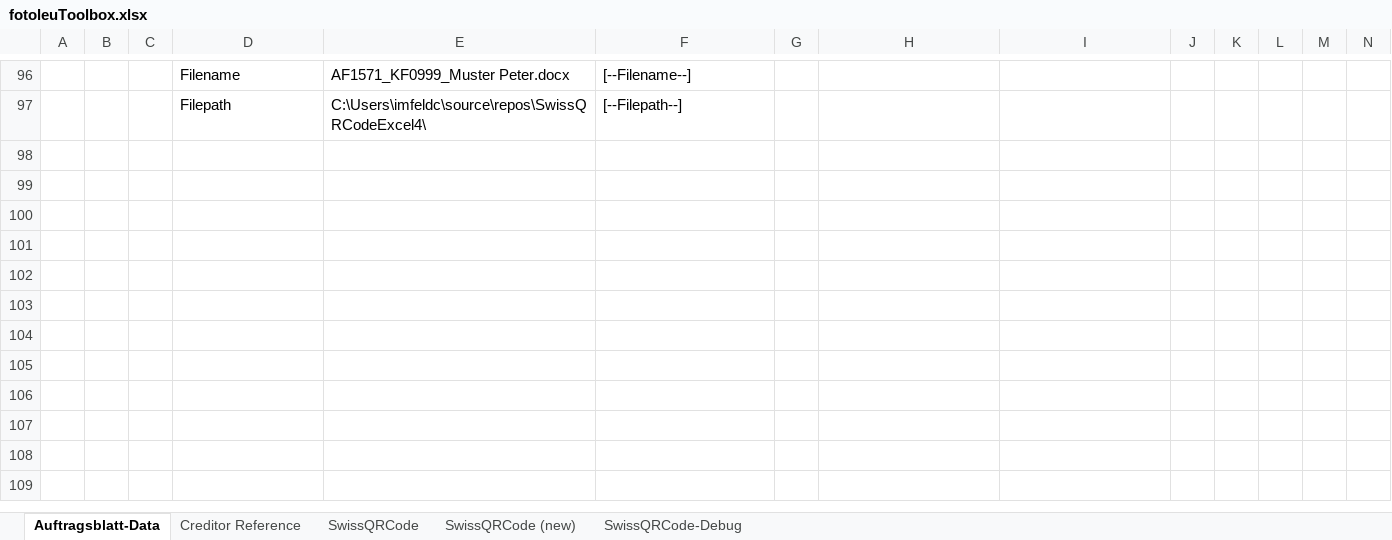
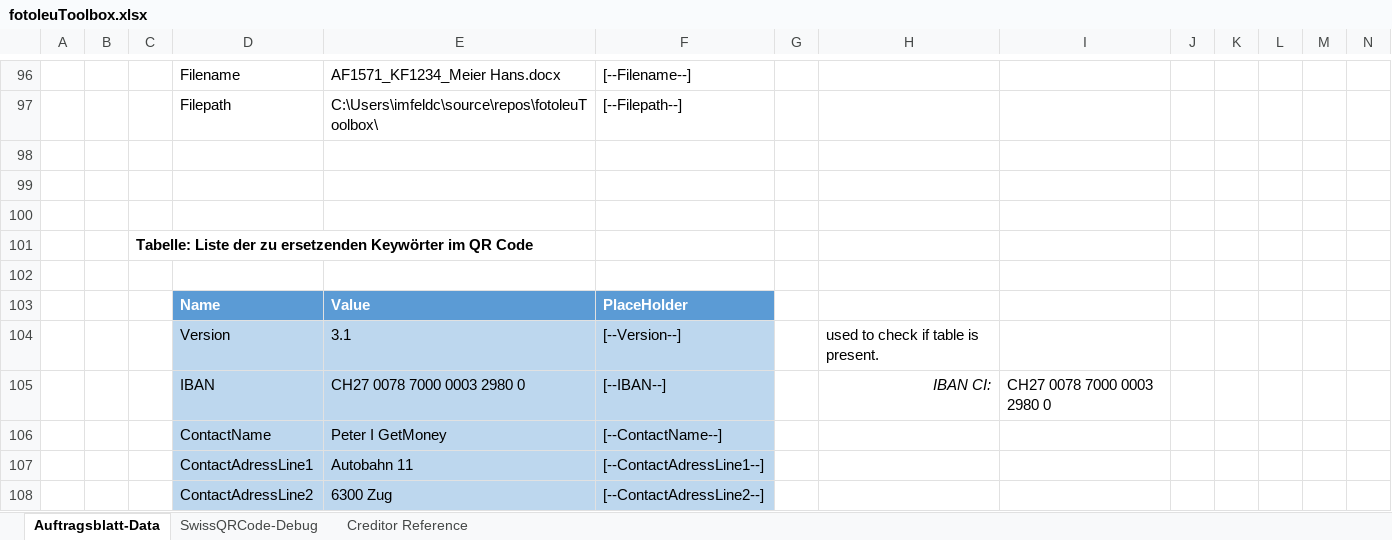
Before and after one commit to ImfeldC/fotoleuToolbox, an Excel workbook: fotoleuToolbox.xlsx, sheet Auftragsblatt-Data, drawn as a sheet; only a part is shown, gaps mark what is left out; values as stored, in another font and other column widths than the file's, no borders; table styles not drawn; the diff covers the shown part only; the diff names each change by its address in the sheet, - before the commit and + after, or states it on an @@ line.

Commit message:
clean-up test excel sheet

```diff
--- a/fotoleuToolbox.xlsx (sheet Auftragsblatt-Data)
+++ b/fotoleuToolbox.xlsx (sheet Auftragsblatt-Data)
@@ sheet tab hidden: SwissQRCode @@
-sheet tab: SwissQRCode (new)
@@ sheet tab order changed: Auftragsblatt-Data | SwissQRCode-Debug | Creditor Reference @@
-E96: AF1571_KF0999_Muster Peter.docx
+E96: AF1571_KF1234_Meier Hans.docx
-E97: C:\Users\imfeldc\source\repos\SwissQRCodeExcel4\
+E97: C:\Users\imfeldc\source\repos\fotoleuToolbox\
+row 98: (empty)
+row 99: (empty)
+row 100: (empty)
+row 101:  |  | Tabelle: Liste der zu ersetzenden Keywörter im QR Code
+row 102: (empty)
+row 103:  |  |  | Name | Value | PlaceHolder
+row 104:  |  |  | Version | 3.1 | [--Version--] |  | used to check if table is present.
+row 105:  |  |  | IBAN | CH27 0078 7000 0003 2980 0 | [--IBAN--] |  | IBAN CI: | CH27 0078 7000 0003 2980 0
+row 106:  |  |  | ContactName | Peter I GetMoney | [--ContactName--]
+row 107:  |  |  | ContactAdressLine1 | Autobahn 11 | [--ContactAdressLine1--]
+row 108:  |  |  | ContactAdressLine2 | 6300 Zug | [--ContactAdressLine2--]
```
Also changed, not shown: 18 added rows, 5 removed rows and 23 edited cells elsewhere in this sheet, sheet SwissQRCode-Debug, formulas that keep their value, charts or pictures, 1 other file.
